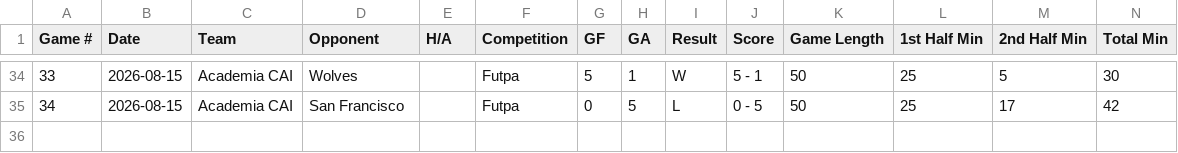
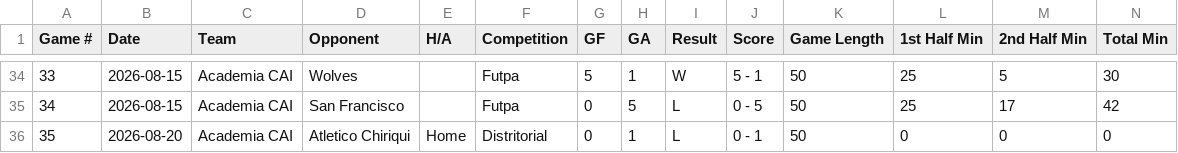
Before and after one commit to pepinllamas/match-data, a CSV file: games.csv, drawn as a sheet; only a part is shown, gaps mark what is left out; rows hold the shown columns only; the diff names each change by its address in the sheet, - before the commit and + after, or states it on an @@ line.

Commit message:
Update match data (35 games)

```diff
--- a/games.csv
+++ b/games.csv
+row 36: 35 | 2026-08-20 | Academia CAI | Atletico Chiriqui | Home | Distritorial | 0 | 1 | L | 0 - 1 | 50 | 0 | 0 | 0
```
